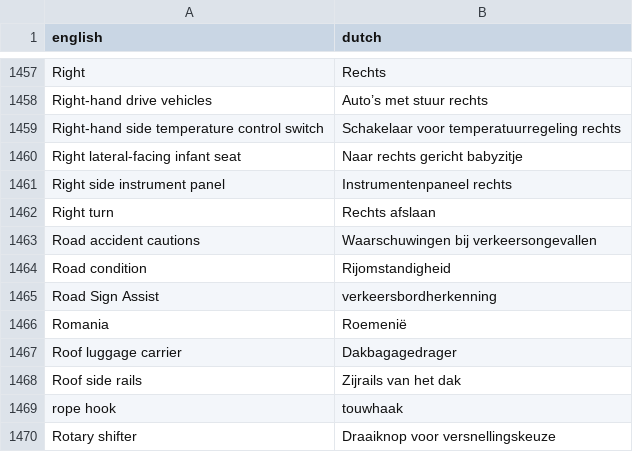
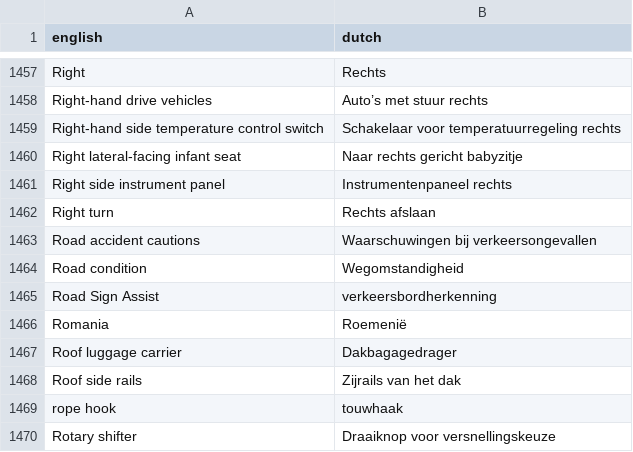
Before and after one commit to fdefoglio/Solterra, a CSV file: terminology.csv, drawn as a sheet; only a part is shown, gaps mark what is left out.

```diff
--- a/terminology.csv
+++ b/terminology.csv
@@ -1463,3 +1463,3 @@
 "Road accident cautions","Waarschuwingen bij verkeersongevallen"
-"Road condition","Rijomstandigheid"
+"Road condition","Wegomstandigheid"
 "Road Sign Assist","verkeersbordherkenning"
```
